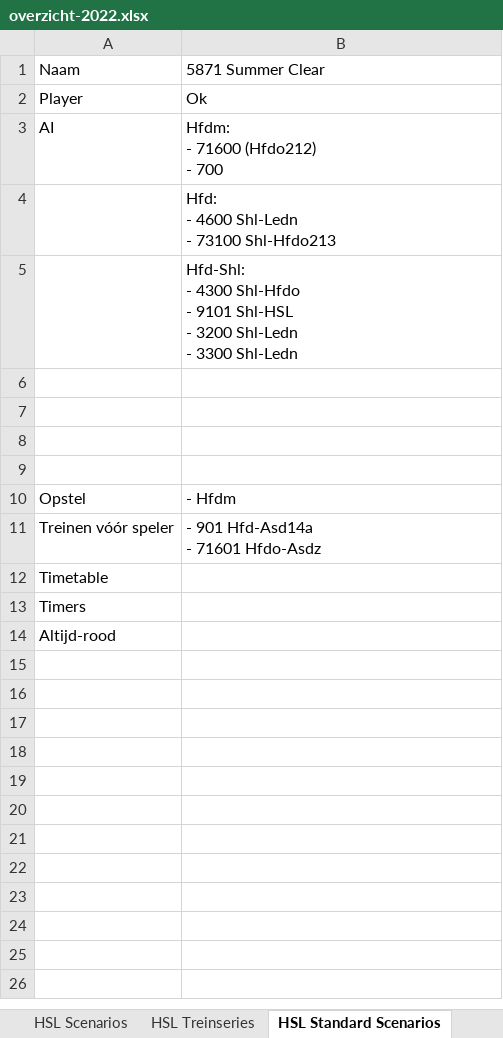
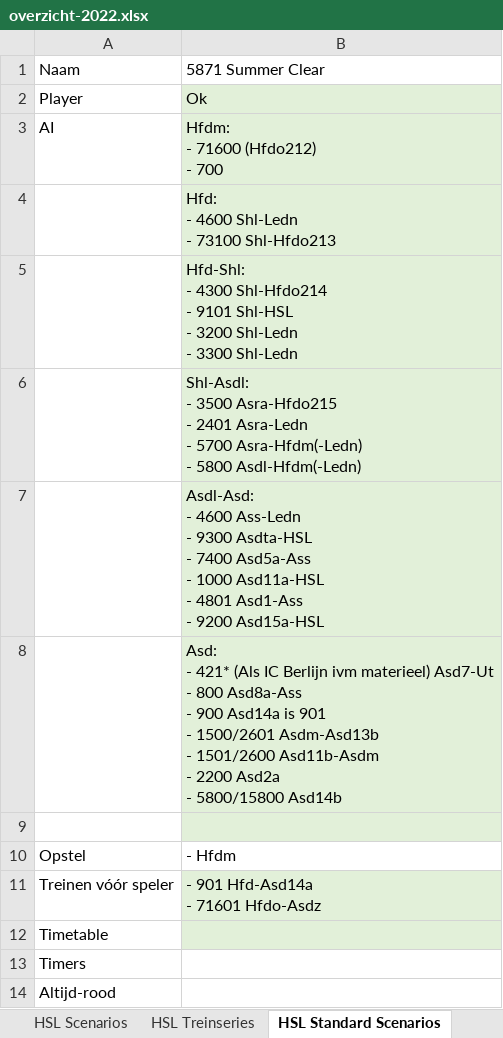
Before and after one commit to tomvand/railworks-quickdrive-nl, an Excel workbook: overzicht-2022.xlsx, sheet HSL Standard Scenarios, drawn as a sheet; values as stored, in another font and other column widths than the file's, no borders; ↵ is a line break in a cell; the diff names each change by its address in the sheet, - before the commit and + after, or states it on an @@ line.

```diff
--- a/overzicht-2022.xlsx (sheet HSL Standard Scenarios)
+++ b/overzicht-2022.xlsx (sheet HSL Standard Scenarios)
-B2:B9 fill: none
+B2:B9 fill: #E2F0D9
-B5: …- 4300 Shl-Hfdo ↵ - 9101…
+B5: …- 4300 Shl-Hfdo214 ↵ - 9101…
-B6: (empty)
+B6: Shl-Asdl: ↵ - 3500 Asra-Hfdo215 ↵ - 2401 Asra-Ledn ↵ - 5700 Asra-Hfdm(-Ledn) ↵ - 5800 Asdl-Hfdm(-Ledn)
-B7: (empty)
+B7: Asdl-Asd: ↵ - 4600 Ass-Ledn ↵ - 9300 Asdta-HSL ↵ - 7400 Asd5a-Ass ↵ - 1000 Asd11a-HSL ↵ - 4801 Asd1-Ass ↵ - 9200 Asd15a-HSL
-B8: (empty)
+B8: Asd: ↵ - 421* (Als IC Berlijn ivm materieel) Asd7-Ut ↵ - 800 Asd8a-Ass ↵ - 900 Asd14a is 901 ↵ - 1500/2601 Asdm-Asd13b ↵ - 1501/2600 Asd11b-Asdm ↵ - 2200 Asd2a ↵ - 5800/15800 Asd14b
-B11:B12 fill: none
+B11:B12 fill: #E2F0D9
```
Also changed, not shown: sheet HSL Opmerkingen, 7 other files.
